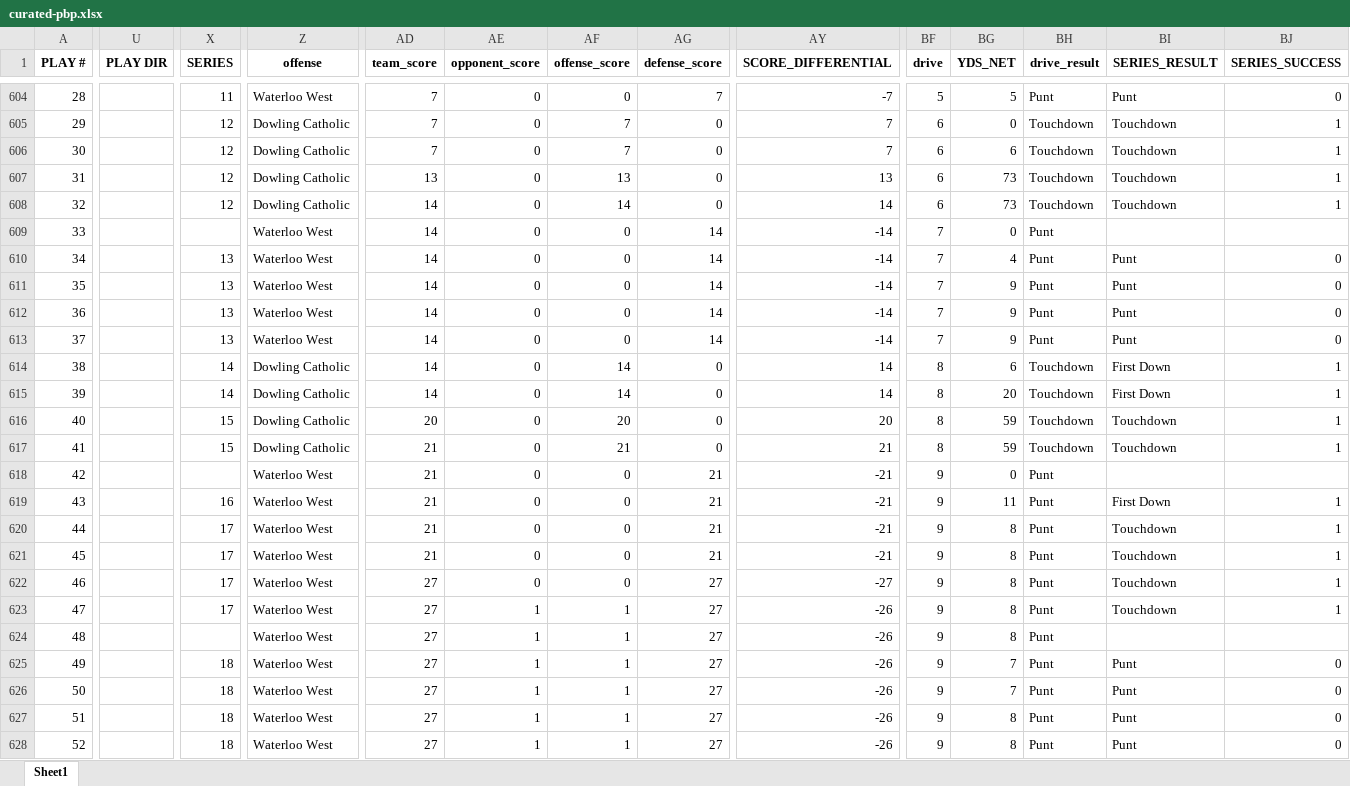
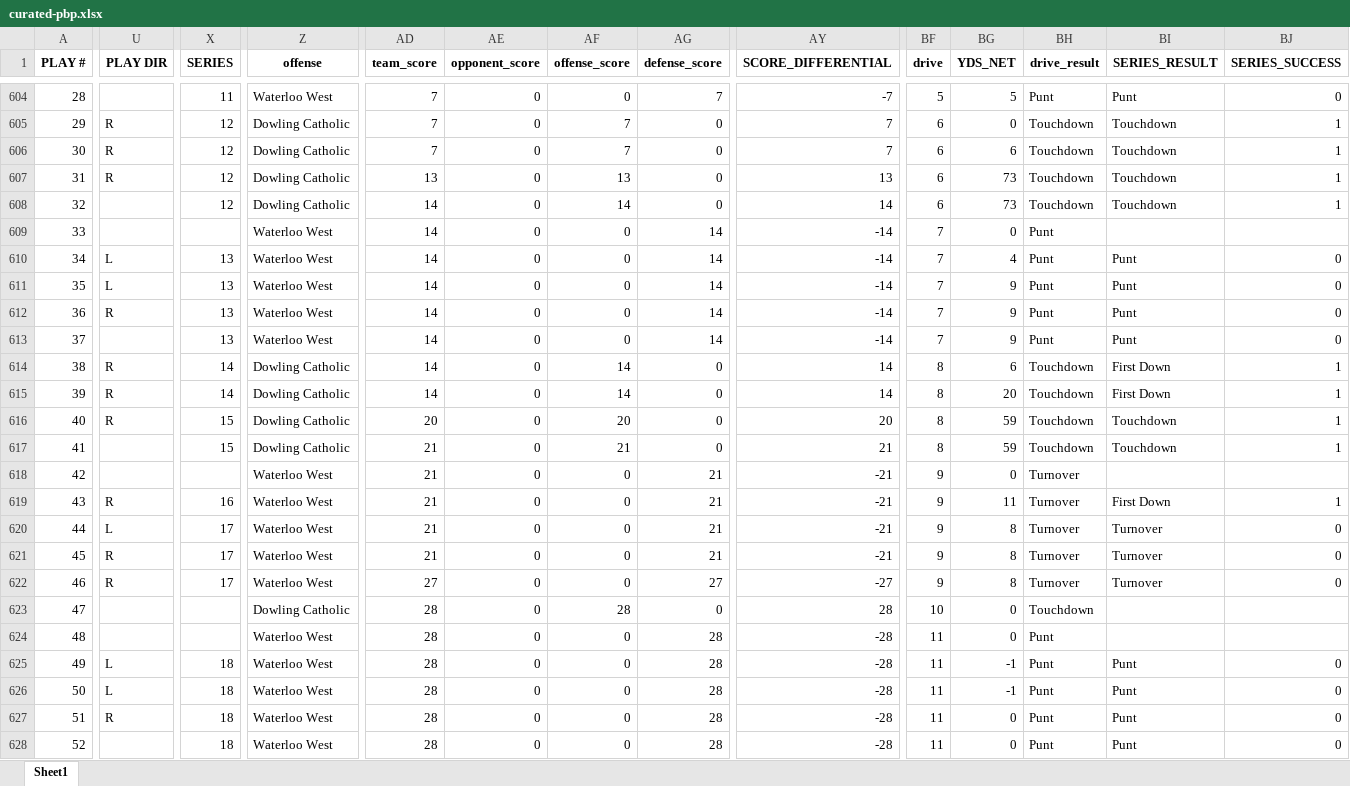
Before and after one commit to zcalvert29/Dowling-Football, an Excel workbook: curated-pbp.xlsx, sheet Sheet1, drawn as a sheet; only a part is shown, gaps mark what is left out; values as stored, in another font and other column widths than the file's, no borders; the diff covers the shown part only; the diff names each change by its address in the sheet, - before the commit and + after, or states it on an @@ line.

```diff
--- a/curated-pbp.xlsx (sheet Sheet1)
+++ b/curated-pbp.xlsx (sheet Sheet1)
-U605:U607 (PLAY DIR): (empty)
+U605:U607 (PLAY DIR): R
-U610:U611 (PLAY DIR): (empty)
+U610:U611 (PLAY DIR): L
-U612 (PLAY DIR): (empty)
+U612 (PLAY DIR): R
-U614:U616 (PLAY DIR): (empty)
+U614:U616 (PLAY DIR): R
-BH618:BH622 (drive_result): Punt
+BH618:BH622 (drive_result): Turnover
-U619 (PLAY DIR): (empty)
+U619 (PLAY DIR): R
-U620 (PLAY DIR): (empty)
+U620 (PLAY DIR): L
-BI620:BI622 (SERIES_RESULT): Touchdown
+BI620:BI622 (SERIES_RESULT): Turnover
-BJ620:BJ622 (SERIES_SUCCESS): 1
+BJ620:BJ622 (SERIES_SUCCESS): 0
-U621:U622 (PLAY DIR): (empty)
+U621:U622 (PLAY DIR): R
-X623 (SERIES): 17
+X623 (SERIES): (empty)
-Z623 (offense): Waterloo West
+Z623 (offense): Dowling Catholic
-AD623:AD628 (team_score): 27
+AD623:AD628 (team_score): 28
-AE623:AE628 (opponent_score): 1
+AE623:AE628 (opponent_score): 0
-AF623 (offense_score): 1
+AF623 (offense_score): 28
-AG623 (defense_score): 27
+AG623 (defense_score): 0
-AY623 (SCORE_DIFFERENTIAL): -26
+AY623 (SCORE_DIFFERENTIAL): 28
-BF623 (drive): 9
+BF623 (drive): 10
-BG623:BG624 (YDS_NET): 8
+BG623:BG624 (YDS_NET): 0
-BH623 (drive_result): Punt
+BH623 (drive_result): Touchdown
-BI623 (SERIES_RESULT): Touchdown
+BI623 (SERIES_RESULT): (empty)
-BJ623 (SERIES_SUCCESS): 1
+BJ623 (SERIES_SUCCESS): (empty)
-AF624:AF628 (offense_score): 1
+AF624:AF628 (offense_score): 0
-AG624:AG628 (defense_score): 27
+AG624:AG628 (defense_score): 28
-AY624:AY628 (SCORE_DIFFERENTIAL): -26
+AY624:AY628 (SCORE_DIFFERENTIAL): -28
-BF624:BF628 (drive): 9
+BF624:BF628 (drive): 11
-U625:U626 (PLAY DIR): (empty)
+U625:U626 (PLAY DIR): L
-BG625:BG626 (YDS_NET): 7
+BG625:BG626 (YDS_NET): -1
-U627 (PLAY DIR): (empty)
+U627 (PLAY DIR): R
-BG627:BG628 (YDS_NET): 8
+BG627:BG628 (YDS_NET): 0
```
Also changed, not shown: 456 edited cells elsewhere in this sheet, Dowling/dowling-vs-waterloo-west-092526.xlsx, 1 other file.
